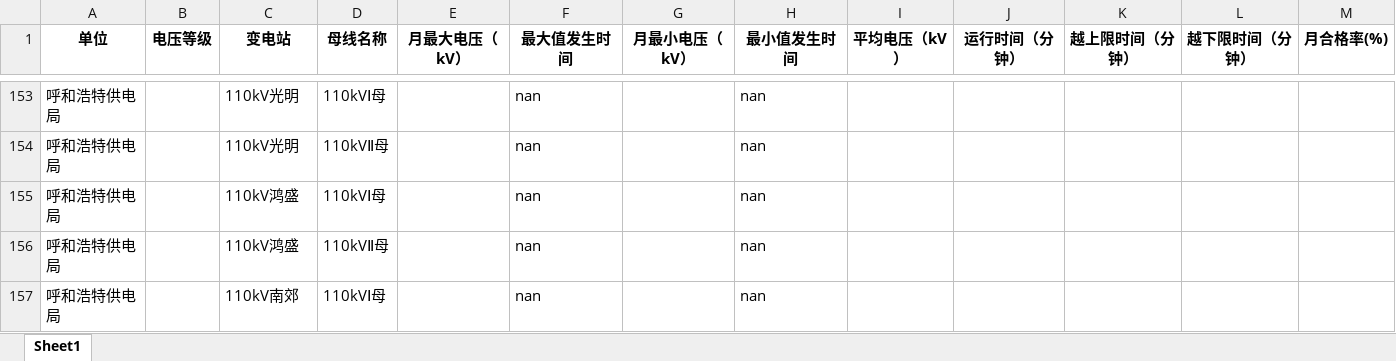
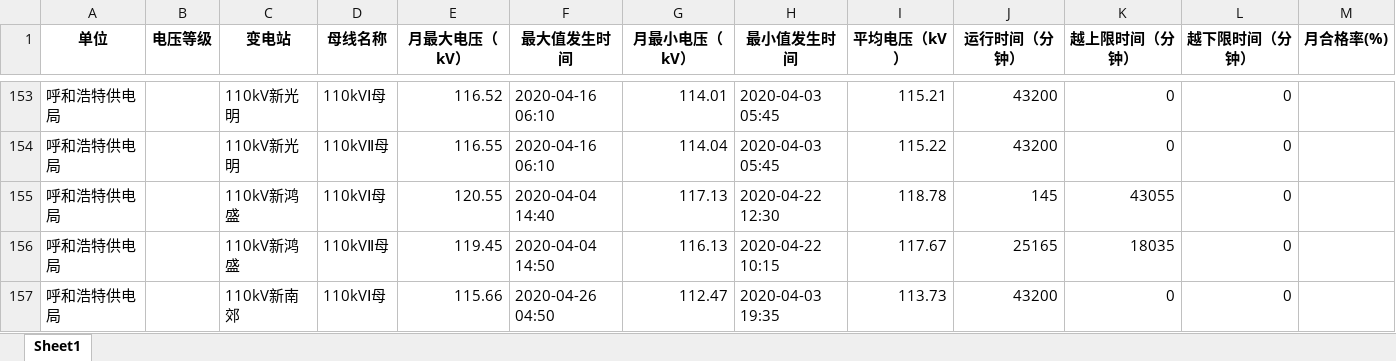
Before and after one commit to 50064/report_U, an Excel workbook: h_u_out.xlsx, sheet Sheet1, drawn as a sheet; only a part is shown, gaps mark what is left out; values as stored, in another font and other column widths than the file's, no borders; the diff covers the shown part only; the diff names each change by its address in the sheet, - before the commit and + after, or states it on an @@ line.

```diff
--- a/h_u_out.xlsx (sheet Sheet1)
+++ b/h_u_out.xlsx (sheet Sheet1)
-C153:C154 (变电站): 110kV光明
+C153:C154 (变电站): 110kV新光明
-E153 (月最大电压（kV）): (empty)
+E153 (月最大电压（kV）): 116.52
-F153:F154 (最大值发生时间): nan
+F153:F154 (最大值发生时间): 2020-04-16 06:10
-G153 (月最小电压（kV）): (empty)
+G153 (月最小电压（kV）): 114.01
-H153:H154 (最小值发生时间): nan
+H153:H154 (最小值发生时间): 2020-04-03 05:45
-I153 (平均电压（kV）): (empty)
+I153 (平均电压（kV）): 115.21
-J153:J154 (运行时间（分钟）): (empty)
+J153:J154 (运行时间（分钟）): 43200
-K153:K154 (越上限时间（分钟）): (empty)
+K153:K154 (越上限时间（分钟）): 0
-L153:L157 (越下限时间（分钟）): (empty)
+L153:L157 (越下限时间（分钟）): 0
-E154 (月最大电压（kV）): (empty)
+E154 (月最大电压（kV）): 116.55
-G154 (月最小电压（kV）): (empty)
+G154 (月最小电压（kV）): 114.04
-I154 (平均电压（kV）): (empty)
+I154 (平均电压（kV）): 115.22
-C155:C156 (变电站): 110kV鸿盛
+C155:C156 (变电站): 110kV新鸿盛
-E155 (月最大电压（kV）): (empty)
+E155 (月最大电压（kV）): 120.55
-F155 (最大值发生时间): nan
+F155 (最大值发生时间): 2020-04-04 14:40
-G155 (月最小电压（kV）): (empty)
+G155 (月最小电压（kV）): 117.13
-H155 (最小值发生时间): nan
+H155 (最小值发生时间): 2020-04-22 12:30
-I155 (平均电压（kV）): (empty)
+I155 (平均电压（kV）): 118.78
-J155 (运行时间（分钟）): (empty)
+J155 (运行时间（分钟）): 145
-K155 (越上限时间（分钟）): (empty)
+K155 (越上限时间（分钟）): 43055
-E156 (月最大电压（kV）): (empty)
+E156 (月最大电压（kV）): 119.45
-F156 (最大值发生时间): nan
+F156 (最大值发生时间): 2020-04-04 14:50
-G156 (月最小电压（kV）): (empty)
+G156 (月最小电压（kV）): 116.13
-H156 (最小值发生时间): nan
+H156 (最小值发生时间): 2020-04-22 10:15
-I156 (平均电压（kV）): (empty)
+I156 (平均电压（kV）): 117.67
-J156 (运行时间（分钟）): (empty)
+J156 (运行时间（分钟）): 25165
-K156 (越上限时间（分钟）): (empty)
+K156 (越上限时间（分钟）): 18035
-C157 (变电站): 110kV南郊
+C157 (变电站): 110kV新南郊
-E157 (月最大电压（kV）): (empty)
+E157 (月最大电压（kV）): 115.66
-F157 (最大值发生时间): nan
+F157 (最大值发生时间): 2020-04-26 04:50
-G157 (月最小电压（kV）): (empty)
+G157 (月最小电压（kV）): 112.47
-H157 (最小值发生时间): nan
+H157 (最小值发生时间): 2020-04-03 19:35
-I157 (平均电压（kV）): (empty)
+I157 (平均电压（kV）): 113.73
-J157 (运行时间（分钟）): (empty)
+J157 (运行时间（分钟）): 43200
-K157 (越上限时间（分钟）): (empty)
+K157 (越上限时间（分钟）): 0
```
Also changed, not shown: 100 edited cells and cell formats elsewhere in this sheet, h_u.xlsx, 1 other file.
